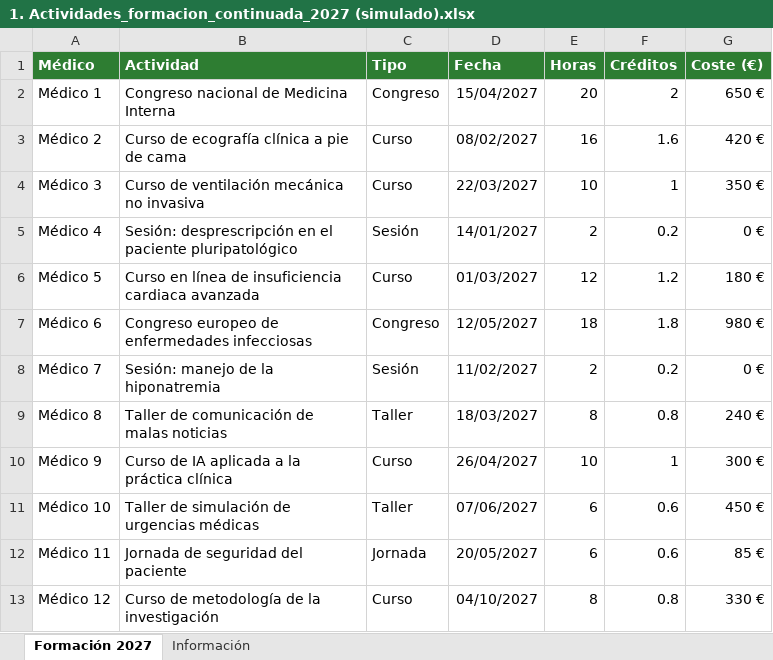
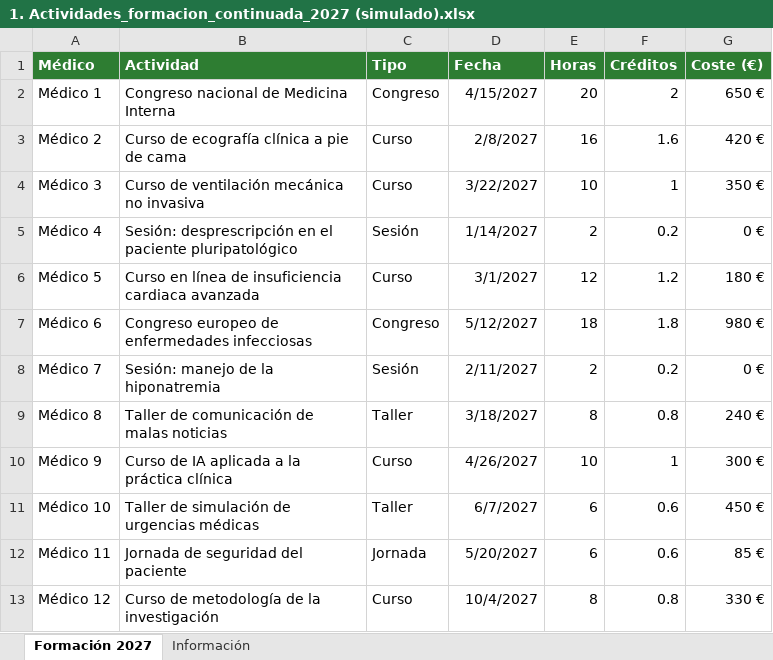
Before and after one commit to cursoscondaniel2025-coder/aula-claude-lafe, an Excel workbook: archivos/recursos/Recursos Ficha 10/1. Actividades_formacion_continuada_2027 (simulado).xlsx, sheet Formación 2027, drawn as a sheet; values as stored, in another font and other column widths than the file's, no borders; the diff names each change by its address in the sheet, - before the commit and + after, or states it on an @@ line.

Commit message:
Actualiza un recurso de la ficha 10

```diff
--- a/archivos/recursos/Recursos Ficha 10/1. Actividades_formacion_continuada_2027 (simulado).xlsx (sheet Formación 2027)
+++ b/archivos/recursos/Recursos Ficha 10/1. Actividades_formacion_continuada_2027 (simulado).xlsx (sheet Formación 2027)
-D2 (Fecha): 15/04/2027
+D2 (Fecha): 4/15/2027
-D3 (Fecha): 08/02/2027
+D3 (Fecha): 2/8/2027
-D4 (Fecha): 22/03/2027
+D4 (Fecha): 3/22/2027
-D5 (Fecha): 14/01/2027
+D5 (Fecha): 1/14/2027
-D6 (Fecha): 01/03/2027
+D6 (Fecha): 3/1/2027
-D7 (Fecha): 12/05/2027
+D7 (Fecha): 5/12/2027
-D8 (Fecha): 11/02/2027
+D8 (Fecha): 2/11/2027
-D9 (Fecha): 18/03/2027
+D9 (Fecha): 3/18/2027
-D10 (Fecha): 26/04/2027
+D10 (Fecha): 4/26/2027
-D11 (Fecha): 07/06/2027
+D11 (Fecha): 6/7/2027
-D12 (Fecha): 20/05/2027
+D12 (Fecha): 5/20/2027
-D13 (Fecha): 04/10/2027
+D13 (Fecha): 10/4/2027
```
